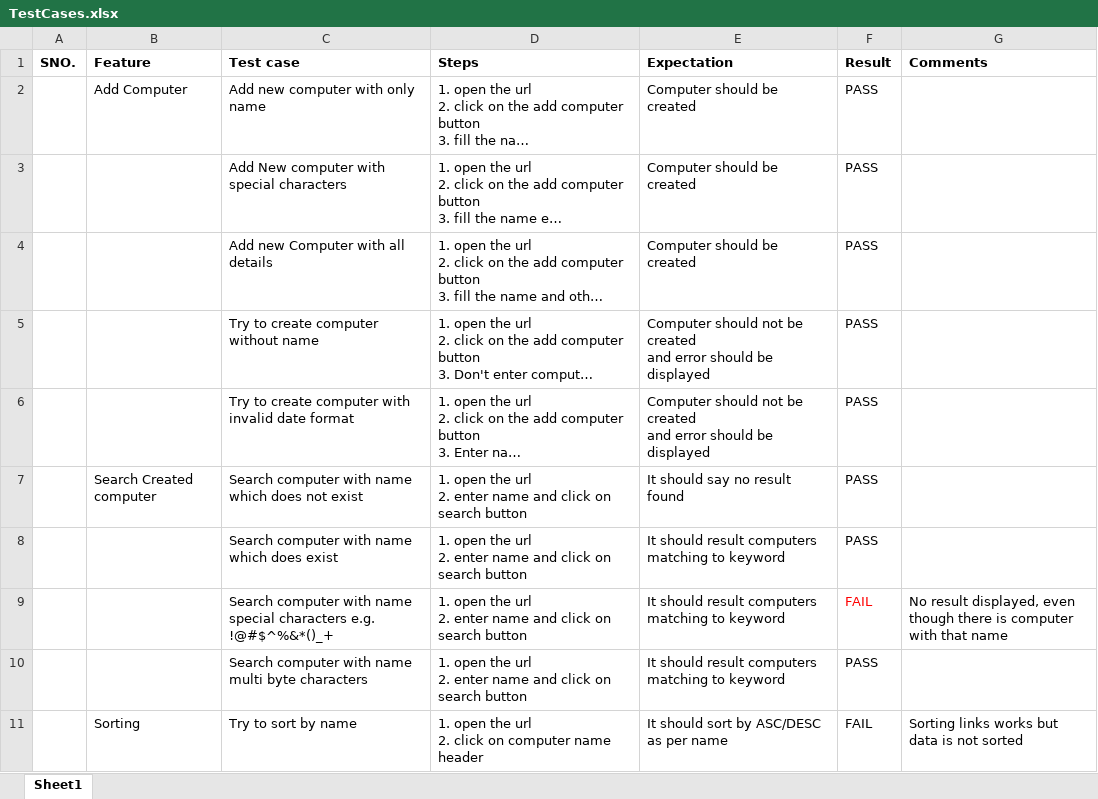
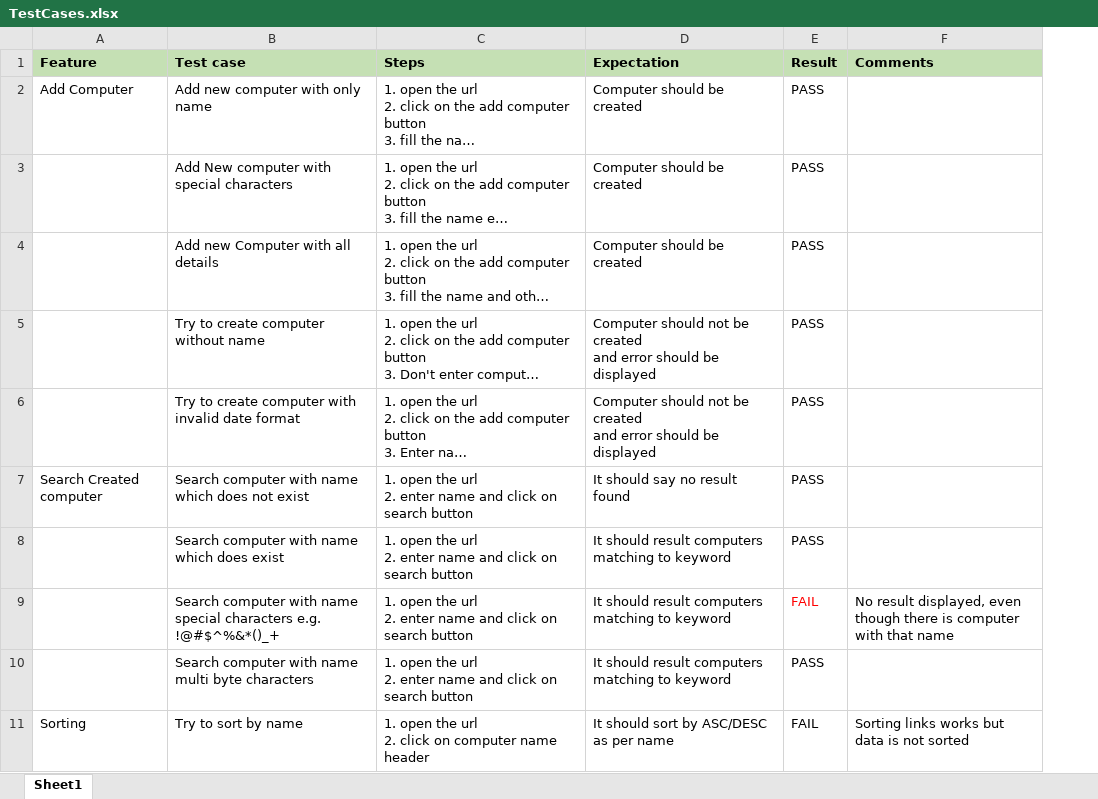
Before and after one commit to anudeepsinghpatelgithub/cypress-test, an Excel workbook: TestCases.xlsx, sheet Sheet1, drawn as a sheet; only a part is shown; long unchanged cells end in …; values as stored, in another font and other column widths than the file's, no borders; removed rows and columns are numbered as before the commit, all else as after; the diff names each change by its address in the sheet, - before the commit and + after, or states it on an @@ line.

Commit message:
test cases

```diff
--- a/TestCases.xlsx (sheet Sheet1)
+++ b/TestCases.xlsx (sheet Sheet1)
-column A (SNO.), empty
-A1:F1 fill: none
+A1:F1 fill: #C5E0B4
```
